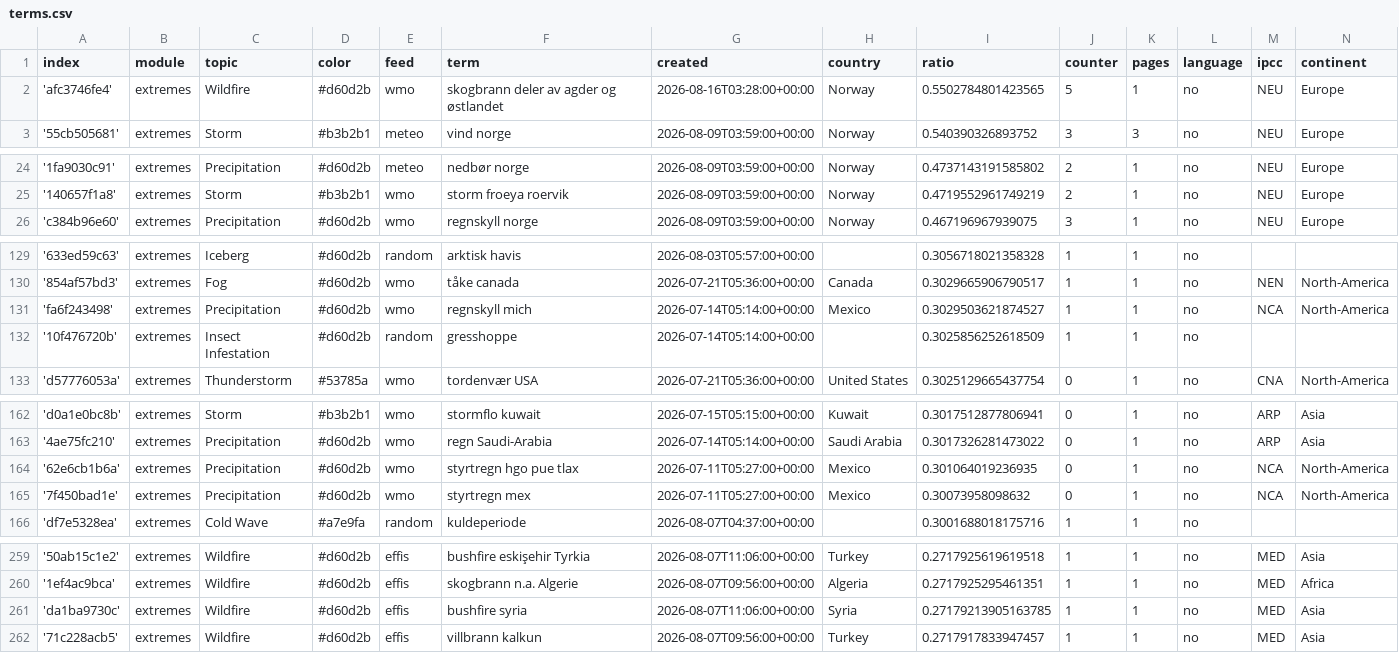
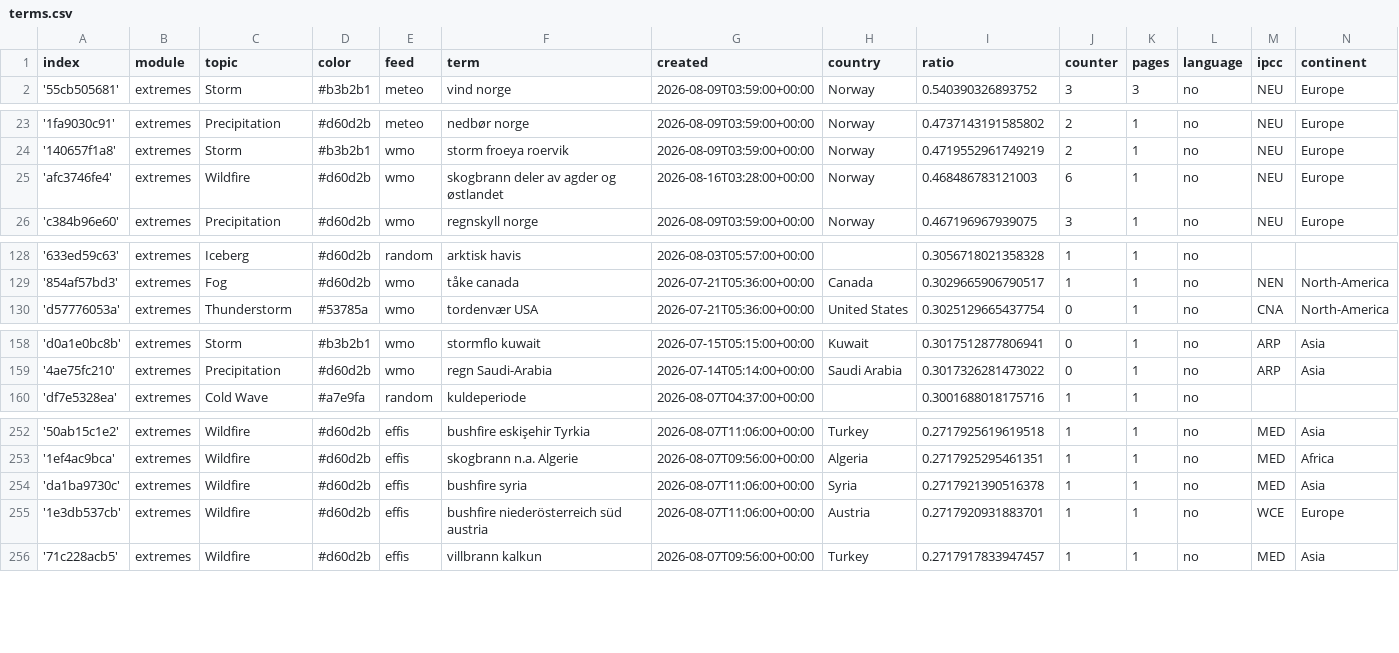
Before and after one commit to sonjanews/norwegianExtreme, a CSV file: terms.csv, drawn as a sheet; only a part is shown, gaps mark what is left out; the diff covers the shown part only.

Commit message:
Commit from GitHub Actions (harvest:0.0)

```diff
--- a/terms.csv
+++ b/terms.csv
@@ -1,3 +1,2 @@
 index,module,topic,color,feed,term,created,country,ratio,counter,pages,language,ipcc,continent
-'afc3746fe4',extremes,Wildfire,#d60d2b,wmo,skogbrann deler av agder og østlandet,2026-08-16T03:28:00+00:00,Norway,0.5502784801423565,5,1,no,NEU,Europe
 '55cb505681',extremes,Storm,#b3b2b1,meteo,vind norge,2026-08-09T03:59:00+00:00,Norway,0.540390326893752,3,3,no,NEU,Europe
@@ -25,2 +24,3 @@ index,module,topic,color,feed,term,created,country,ratio,counter,pages,language,
 '140657f1a8',extremes,Storm,#b3b2b1,wmo,storm froeya roervik,2026-08-09T03:59:00+00:00,Norway,0.4719552961749219,2,1,no,NEU,Europe
+'afc3746fe4',extremes,Wildfire,#d60d2b,wmo,skogbrann deler av agder og østlandet,2026-08-16T03:28:00+00:00,Norway,0.468486783121003,6,1,no,NEU,Europe
 'c384b96e60',extremes,Precipitation,#d60d2b,wmo,regnskyll norge,2026-08-09T03:59:00+00:00,Norway,0.467196967939075,3,1,no,NEU,Europe
@@ -130,4 +129,2 @@ index,module,topic,color,feed,term,created,country,ratio,counter,pages,language,
 '854af57bd3',extremes,Fog,#d60d2b,wmo,tåke canada,2026-07-21T05:36:00+00:00,Canada,0.3029665906790517,1,1,no,NEN,North-America
-'fa6f243498',extremes,Precipitation,#d60d2b,wmo,regnskyll mich,2026-07-14T05:14:00+00:00,Mexico,0.3029503621874527,1,1,no,NCA,North-America
-'10f476720b',extremes,Insect Infestation,#d60d2b,random,gresshoppe,2026-07-14T05:14:00+00:00,,0.3025856252618509,1,1,no,,
 'd57776053a',extremes,Thunderstorm,#53785a,wmo,tordenvær USA,2026-07-21T05:36:00+00:00,United States,0.3025129665437754,0,1,no,CNA,North-America
@@ -163,4 +159,2 @@ index,module,topic,color,feed,term,created,country,ratio,counter,pages,language,
 '4ae75fc210',extremes,Precipitation,#d60d2b,wmo,regn Saudi-Arabia,2026-07-14T05:14:00+00:00,Saudi Arabia,0.3017326281473022,0,1,no,ARP,Asia
-'62e6cb1b6a',extremes,Precipitation,#d60d2b,wmo,styrtregn hgo pue tlax,2026-07-11T05:27:00+00:00,Mexico,0.301064019236935,0,1,no,NCA,North-America
-'7f450bad1e',extremes,Precipitation,#d60d2b,wmo,styrtregn mex,2026-07-11T05:27:00+00:00,Mexico,0.30073958098632,0,1,no,NCA,North-America
 'df7e5328ea',extremes,Cold Wave,#a7e9fa,random,kuldeperiode,2026-08-07T04:37:00+00:00,,0.3001688018175716,1,1,no,,
@@ -260,3 +253,4 @@ index,module,topic,color,feed,term,created,country,ratio,counter,pages,language,
 '1ef4ac9bca',extremes,Wildfire,#d60d2b,effis,skogbrann n.a. Algerie,2026-08-07T09:56:00+00:00,Algeria,0.2717925295461351,1,1,no,MED,Africa
-'da1ba9730c',extremes,Wildfire,#d60d2b,effis,bushfire syria,2026-08-07T11:06:00+00:00,Syria,0.27179213905163785,1,1,no,MED,Asia
+'da1ba9730c',extremes,Wildfire,#d60d2b,effis,bushfire syria,2026-08-07T11:06:00+00:00,Syria,0.2717921390516378,1,1,no,MED,Asia
+'1e3db537cb',extremes,Wildfire,#d60d2b,effis,bushfire niederösterreich süd austria,2026-08-07T11:06:00+00:00,Austria,0.2717920931883701,1,1,no,WCE,Europe
 '71c228acb5',extremes,Wildfire,#d60d2b,effis,villbrann kalkun,2026-08-07T09:56:00+00:00,Turkey,0.2717917833947457,1,1,no,MED,Asia
```
Also changed, not shown: 1 added row, 5 removed rows and 2 edited cells elsewhere in this file.
